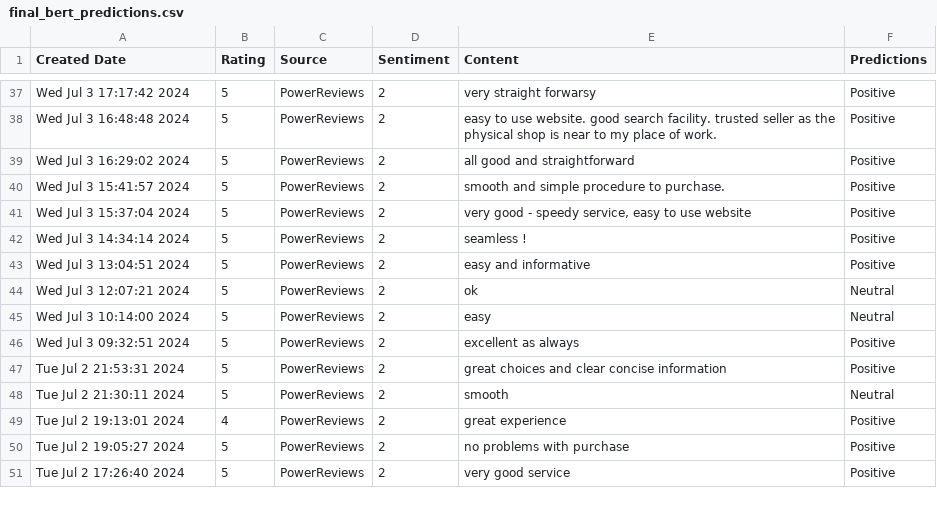
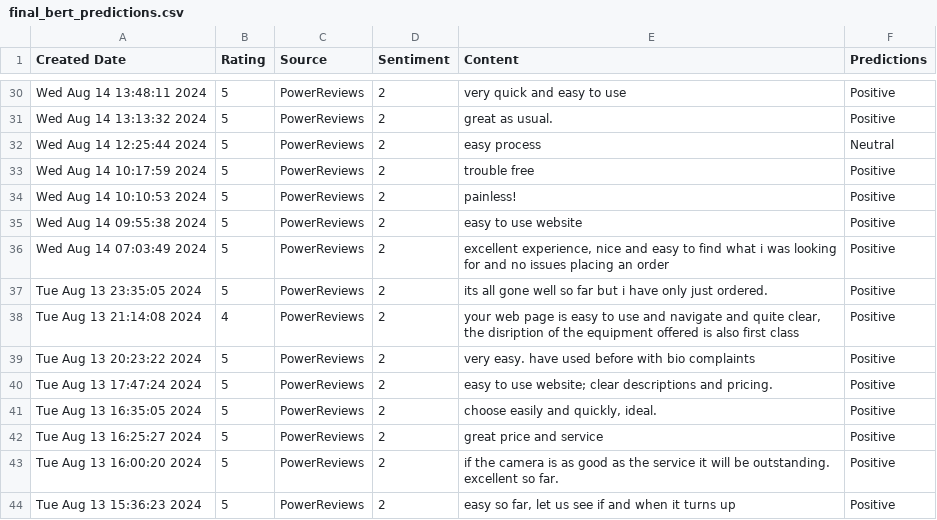
Before and after one commit to amansethuea/WexPhotoVideo, a CSV file: BERT/Model_Train_Data_Files/final_bert_predictions.csv, drawn as a sheet; only a part is shown, gaps mark what is left out; removed rows and columns are numbered as before the commit, all else as after; the diff covers the shown part only; the diff names each change by its address in the sheet, - before the commit and + after, or states it on an @@ line.

```diff
--- a/BERT/Model_Train_Data_Files/final_bert_predictions.csv
+++ b/BERT/Model_Train_Data_Files/final_bert_predictions.csv
-A30 (Created Date): Wed Jul 3 17:17:42 2024
+A30 (Created Date): Wed Aug 14 13:48:11 2024
-E30 (Content): very straight forwarsy
+E30 (Content): very quick and easy to use
-A31 (Created Date): Wed Jul 3 16:48:48 2024
+A31 (Created Date): Wed Aug 14 13:13:32 2024
-E31 (Content): easy to use website. good search facility. trusted seller as the physical shop is near to my place of work.
+E31 (Content): great as usual.
+row 32: Wed Aug 14 12:25:44 2024 | 5 | PowerReviews | 2 | easy process | Neutral
-A33 (Created Date): Wed Jul 3 16:29:02 2024
+A33 (Created Date): Wed Aug 14 10:17:59 2024
-E33 (Content): all good and straightforward
+E33 (Content): trouble free
-A34 (Created Date): Wed Jul 3 15:41:57 2024
+A34 (Created Date): Wed Aug 14 10:10:53 2024
-E34 (Content): smooth and simple procedure to purchase.
+E34 (Content): painless!
-A35 (Created Date): Wed Jul 3 15:37:04 2024
+A35 (Created Date): Wed Aug 14 09:55:38 2024
-E35 (Content): very good - speedy service, easy to use website
+E35 (Content): easy to use website
-A36 (Created Date): Wed Jul 3 14:34:14 2024
+A36 (Created Date): Wed Aug 14 07:03:49 2024
-E36 (Content): seamless !
+E36 (Content): excellent experience, nice and easy to find what i was looking for and no issues placing an order
-A37 (Created Date): Wed Jul 3 13:04:51 2024
+A37 (Created Date): Tue Aug 13 23:35:05 2024
-E37 (Content): easy and informative
+E37 (Content): its all gone well so far but i have only just ordered.
-row 44: Wed Jul 3 12:07:21 2024 | 5 | PowerReviews | 2 | ok | Neutral
-row 45: Wed Jul 3 10:14:00 2024 | 5 | PowerReviews | 2 | easy | Neutral
+row 38: Tue Aug 13 21:14:08 2024 | 4 | PowerReviews | 2 | your web page is easy to use and navigate and quite clear, the disription of the equipment offered is also first class | Positive
-A39 (Created Date): Wed Jul 3 09:32:51 2024
+A39 (Created Date): Tue Aug 13 20:23:22 2024
-E39 (Content): excellent as always
+E39 (Content): very easy. have used before with bio complaints
-A40 (Created Date): Tue Jul 2 21:53:31 2024
+A40 (Created Date): Tue Aug 13 17:47:24 2024
-E40 (Content): great choices and clear concise information
+E40 (Content): easy to use website; clear descriptions and pricing.
-A41 (Created Date): Tue Jul 2 21:30:11 2024
+A41 (Created Date): Tue Aug 13 16:35:05 2024
-E41 (Content): smooth
+E41 (Content): choose easily and quickly, ideal.
-F41 (Predictions): Neutral
+F41 (Predictions): Positive
-A42 (Created Date): Tue Jul 2 19:13:01 2024
+A42 (Created Date): Tue Aug 13 16:25:27 2024
-B42 (Rating): 4
+B42 (Rating): 5
-E42 (Content): great experience
+E42 (Content): great price and service
-A43 (Created Date): Tue Jul 2 19:05:27 2024
+A43 (Created Date): Tue Aug 13 16:00:20 2024
-E43 (Content): no problems with purchase
+E43 (Content): if the camera is as good as the service it will be outstanding. excellent so far.
-A44 (Created Date): Tue Jul 2 17:26:40 2024
+A44 (Created Date): Tue Aug 13 15:36:23 2024
-E44 (Content): very good service
+E44 (Content): easy so far, let us see if and when it turns up
```
Also changed, not shown: 3 added rows, 10 removed rows and 52 edited cells elsewhere in this file, BERT/Data_Files/trustpilot_all_reviews_api.csv, BERT/Model_Train_Data_Files/bert_predictions_issues_with_reason.csv, 4 other files.
